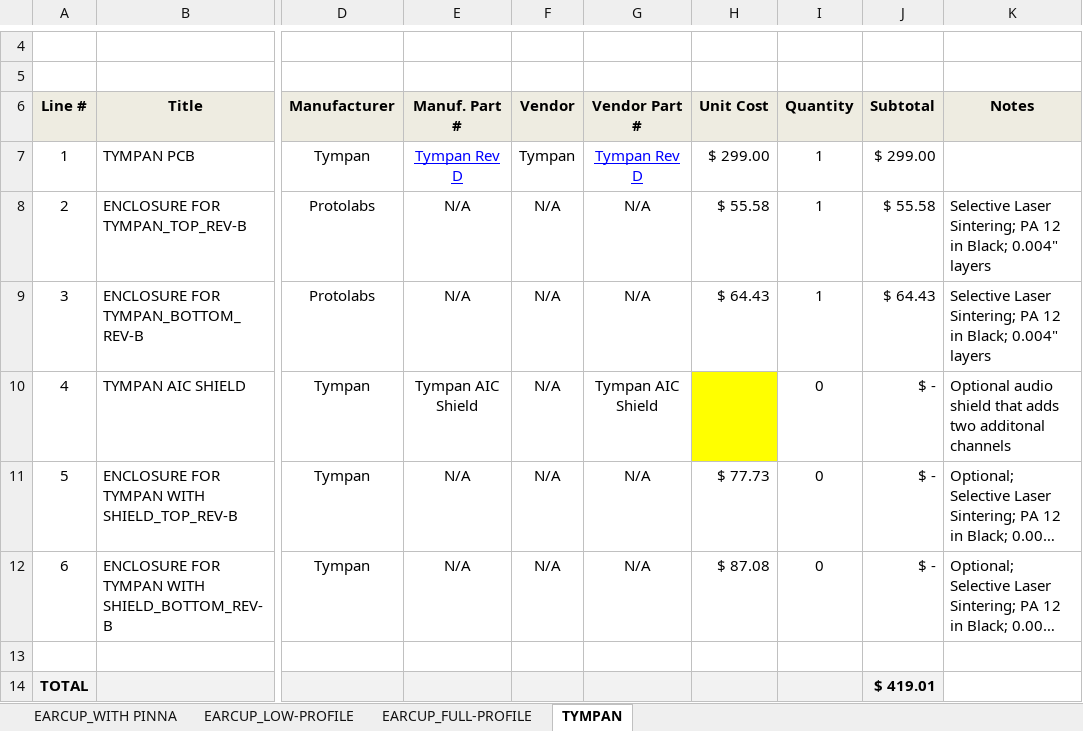
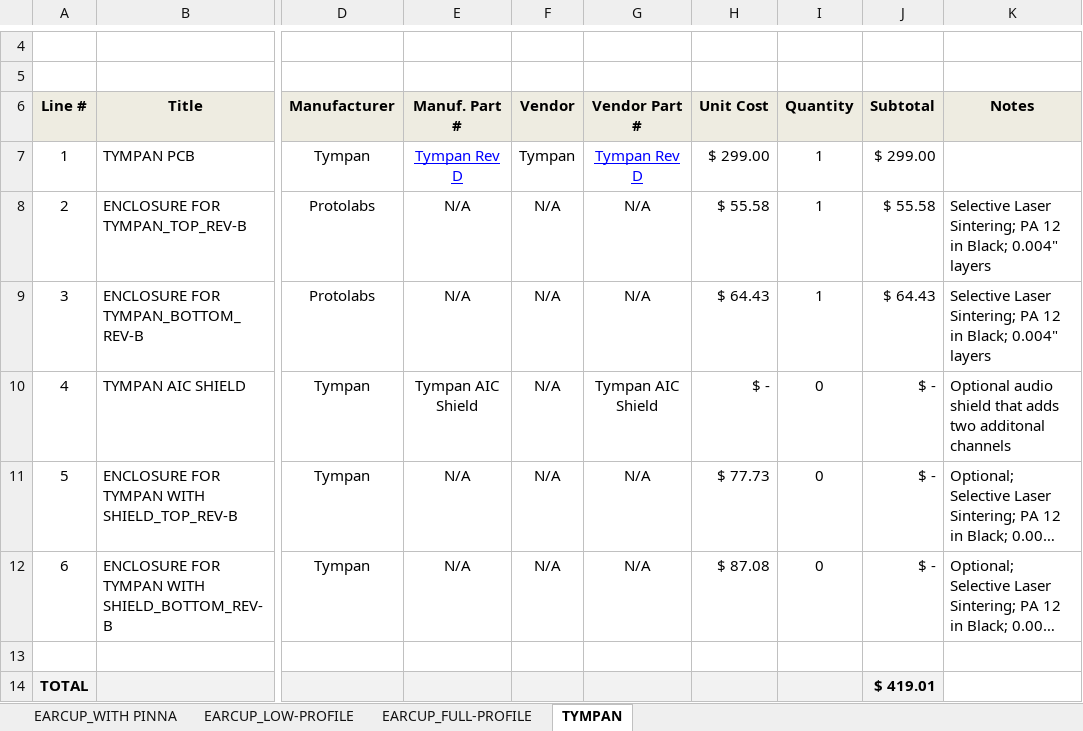
Before and after one commit to creare-com/OpenTact, an Excel workbook: Bill of Materials/BOM_Low Profile Earcup Assy.xlsx, sheet TYMPAN, drawn as a sheet; only a part is shown, gaps mark what is left out; long unchanged cells end in …; values as stored, in another font and other column widths than the file's, no borders; the diff names each change by its address in the sheet, - before the commit and + after, or states it on an @@ line.

Commit message:
Update BOM_Low Profile Earcup Assy.xlsx
Added cost for AIC shield

```diff
--- a/Bill of Materials/BOM_Low Profile Earcup Assy.xlsx (sheet TYMPAN)
+++ b/Bill of Materials/BOM_Low Profile Earcup Assy.xlsx (sheet TYMPAN)
-H10 (Unit Cost): (empty)
+H10 (Unit Cost): $ -
-H10 fill: #FFFF00
+H10 fill: none
```
